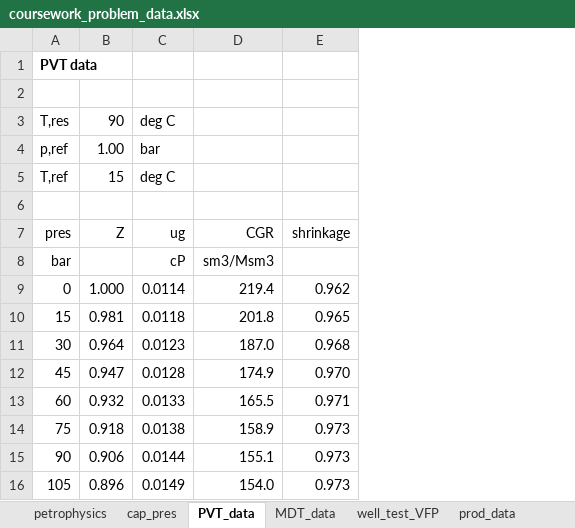
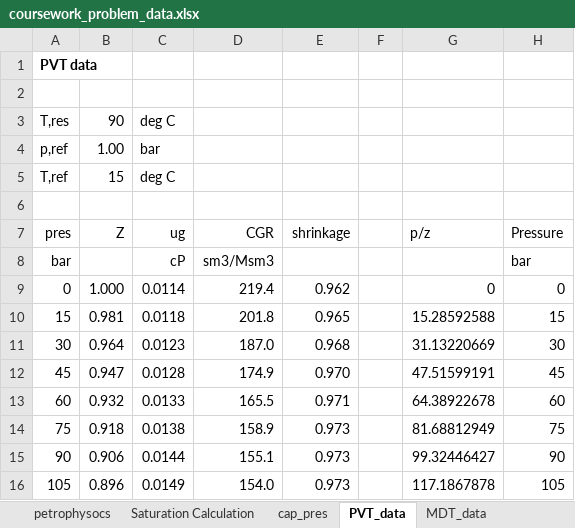
Before and after one commit to LatonCypher/SepalSolverBook, an Excel workbook: Morgana Data/coursework_problem_data.xlsx, sheet PVT_data, drawn as a sheet; only a part is shown; values as stored, in another font and other column widths than the file's, no borders; the diff names each change by its address in the sheet, - before the commit and + after, or states it on an @@ line.

```diff
--- a/Morgana Data/coursework_problem_data.xlsx (sheet PVT_data)
+++ b/Morgana Data/coursework_problem_data.xlsx (sheet PVT_data)
-sheet tab: petrophysics
+sheet tab: petrophysocs
+sheet tab: Saturation Calculation
+column F, empty
+column G (p/z), rows 9-16: 0 | 15.28592588 | 31.13220669 | 47.51599191 | 64.38922678 | 81.68812949 | 99.32446427 | 117.1867878
+column H (Pressure), rows 8-16: bar | 0 | 15 | 30 | 45 | 60 | 75 | 90 | 105
```
Also changed, not shown: sheet well_test_VFP, sheet prod_data, sheet MDT_data, sheet cap_pres, other sheet tabs, charts or pictures, 41 other files.
